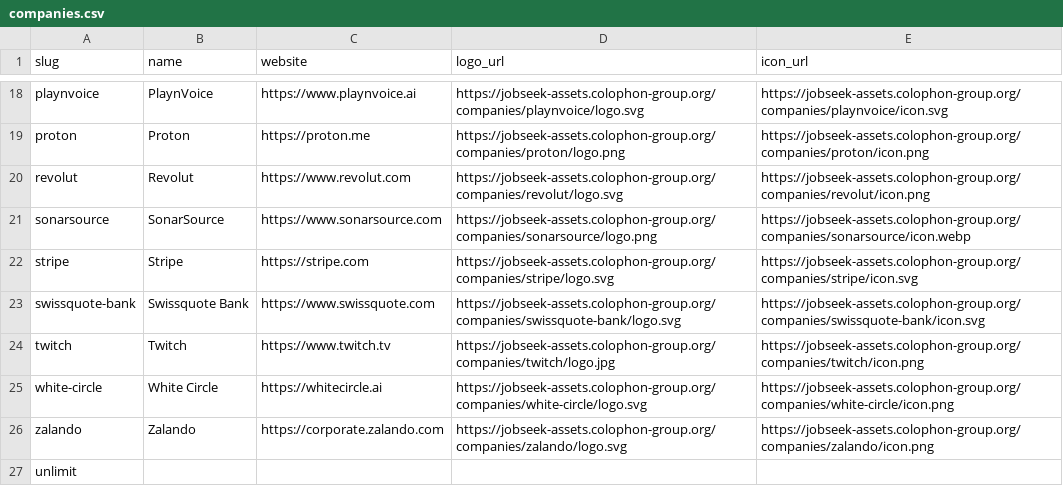
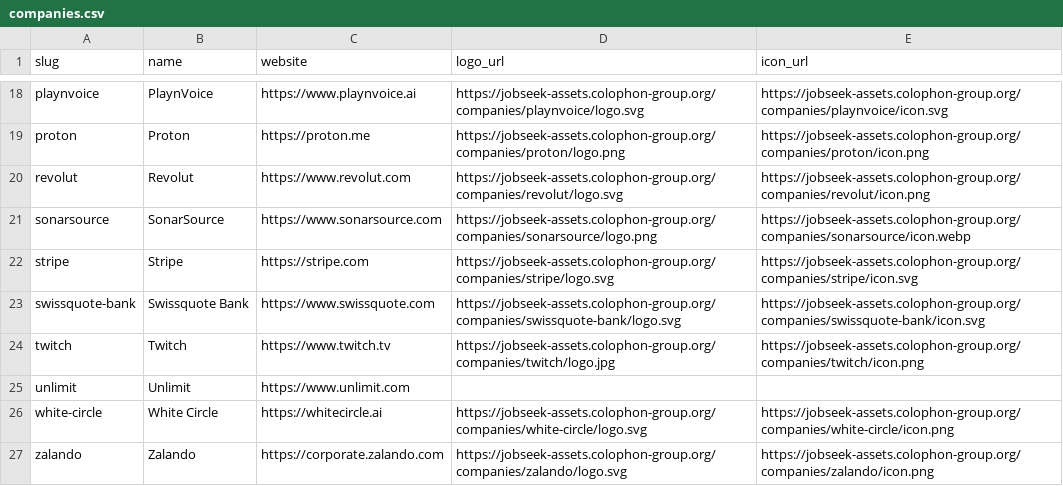
Before and after one commit to colophon-group/jobseek, a CSV file: apps/crawler/data/companies.csv, drawn as a sheet; only a part is shown, gaps mark what is left out.

```diff
--- a/apps/crawler/data/companies.csv
+++ b/apps/crawler/data/companies.csv
@@ -24,4 +24,4 @@ swissquote-bank,Swissquote Bank,https://www.swissquote.com,https://jobseek-asset
 twitch,Twitch,https://www.twitch.tv,https://jobseek-assets.colophon-group.org/companies/twitch/logo.jpg,https://jobseek-assets.colophon-group.org/companies/twitch/icon.png
+unlimit,Unlimit,https://www.unlimit.com,,
 white-circle,White Circle,https://whitecircle.ai,https://jobseek-assets.colophon-group.org/companies/white-circle/logo.svg,https://jobseek-assets.colophon-group.org/companies/white-circle/icon.png
 zalando,Zalando,https://corporate.zalando.com,https://jobseek-assets.colophon-group.org/companies/zalando/logo.svg,https://jobseek-assets.colophon-group.org/companies/zalando/icon.png
-unlimit,,,,
```
Also changed, not shown: apps/crawler/data/boards.csv, 2 other files.
